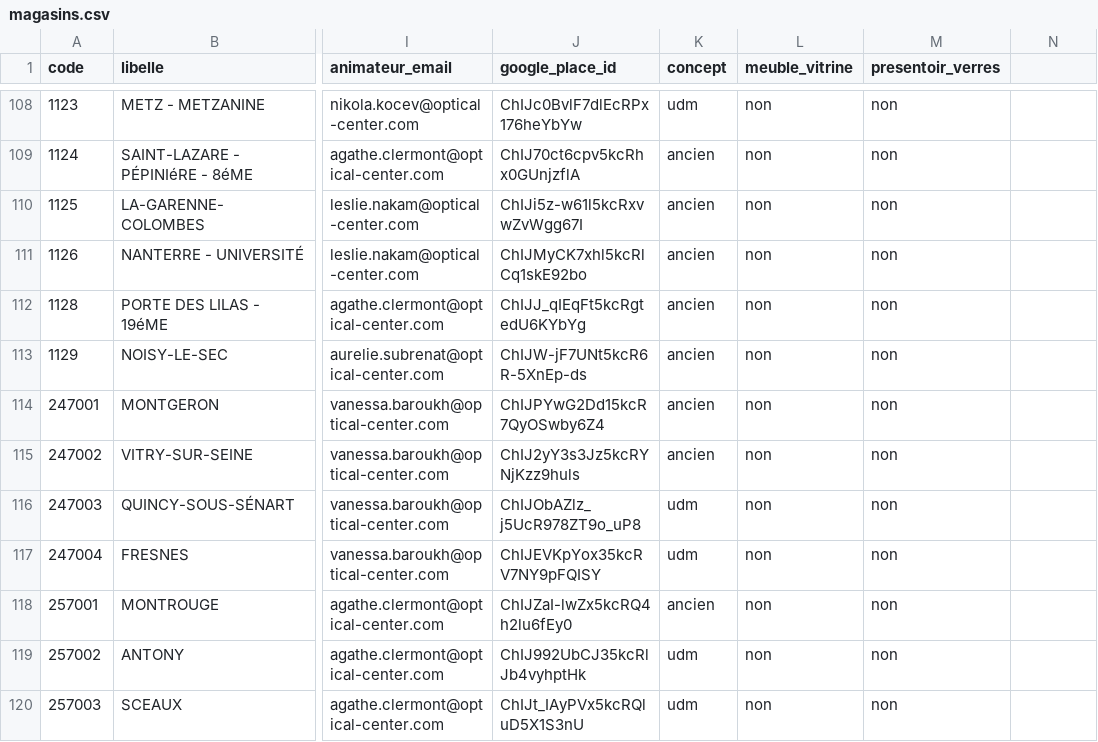
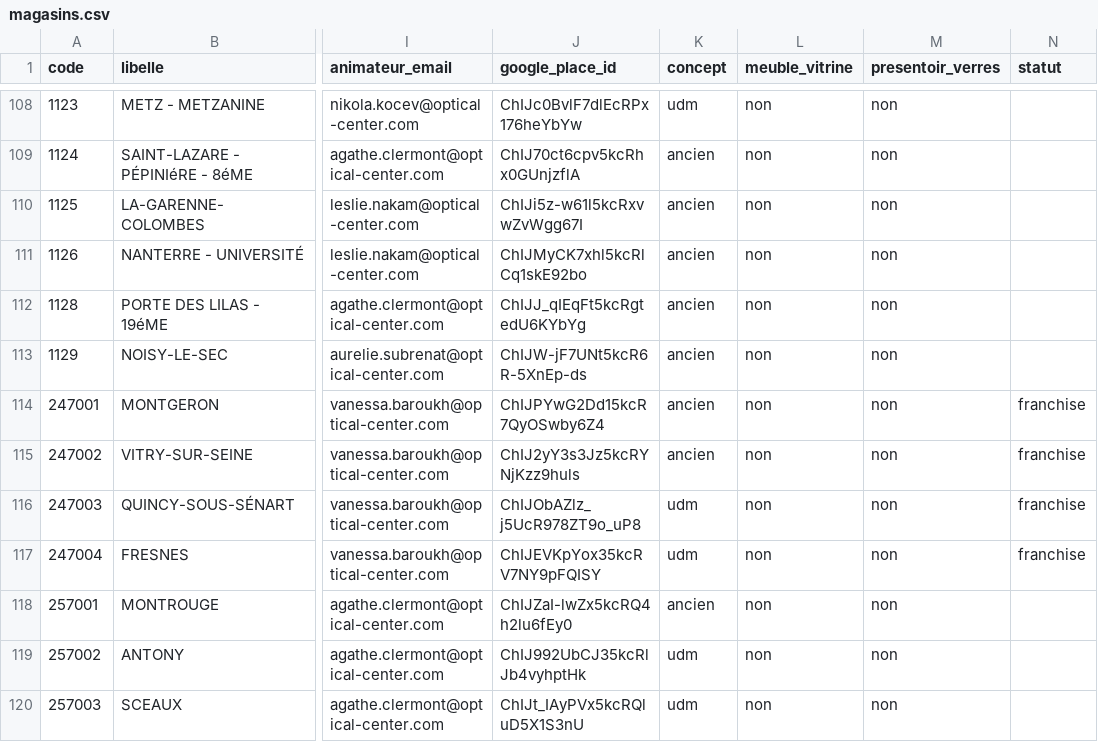
Before and after one commit to olibaroukh/bilan-passage, a CSV file: magasins.csv, drawn as a sheet; only a part is shown, gaps mark what is left out; the diff names each change by its address in the sheet, - before the commit and + after, or states it on an @@ line.

Commit message:
Add files via upload

```diff
--- a/magasins.csv
+++ b/magasins.csv
-N1: (empty)
+N1: statut
-N114:N117 (statut): (empty)
+N114:N117 (statut): franchise
```
